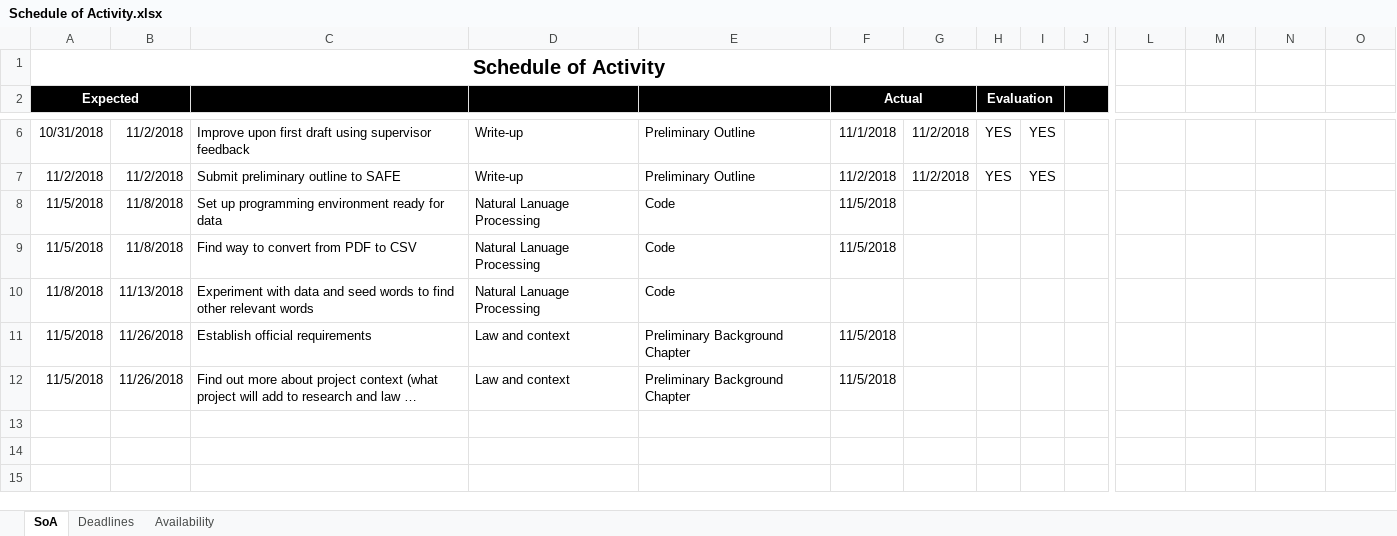
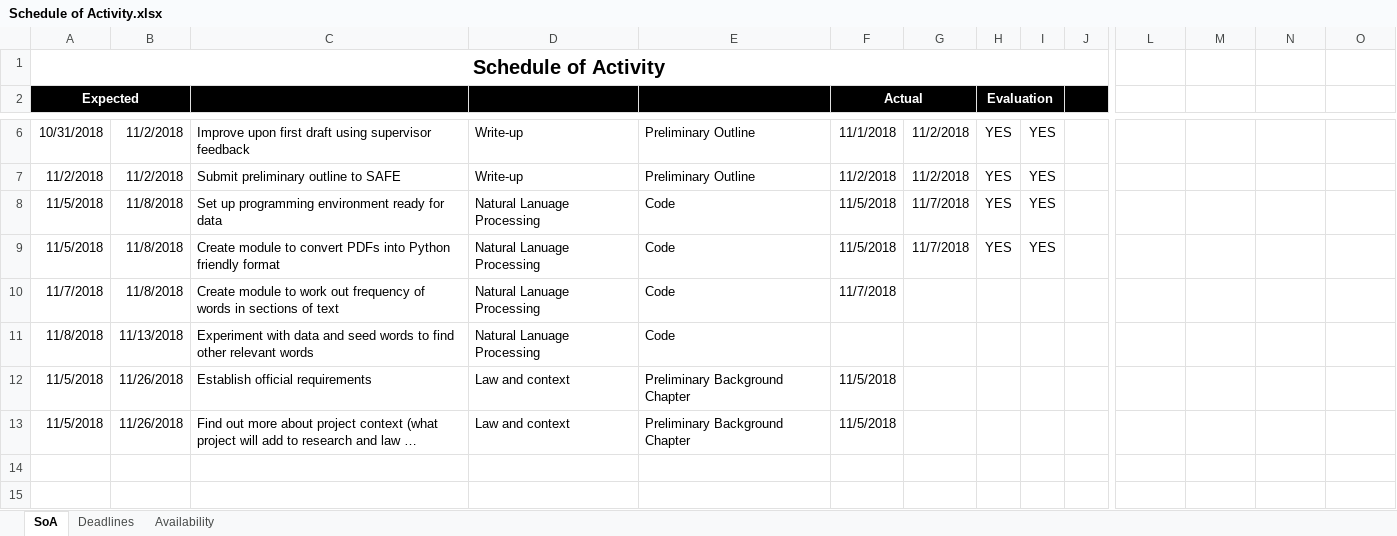
Before and after one commit to occrg/Natural-Language-Processing-in-IP-HR-Law, an Excel workbook: admin/Schedule of Activity.xlsx, sheet SoA, drawn as a sheet; only a part is shown, gaps mark what is left out; long unchanged cells end in …; values as stored, in another font and other column widths than the file's, no borders; table styles not drawn; removed rows and columns are numbered as before the commit, all else as after; rows hold the shown columns only; the diff names each change by its address in the sheet, - before the commit and + after, or states it on an @@ line.

Commit message:
began playing with separating text

```diff
--- a/admin/Schedule of Activity.xlsx (sheet SoA)
+++ b/admin/Schedule of Activity.xlsx (sheet SoA)
-G8:G9: (empty)
+G8:G9: 11/7/2018
-H8:H9 (Evaluation): (empty)
+H8:H9 (Evaluation): YES
-I8:I9: (empty)
+I8:I9: YES
-C9: Find way to convert from PDF to CSV
+C9: Create module to convert PDFs into Python friendly format
+row 10: 11/7/2018 | 11/8/2018 | Create module to work out frequency of words in sections of text | Natural Lanuage Processing | Code | 11/7/2018 |  |  |  |  | YES | YES | 0 | 0
-row 13:  |  |  |  |  |  |  |  |  |  | #VALUE! | #VALUE! | #VALUE! | #VALUE!
```
Also changed, not shown: formulas that keep their value, 3 other files.
